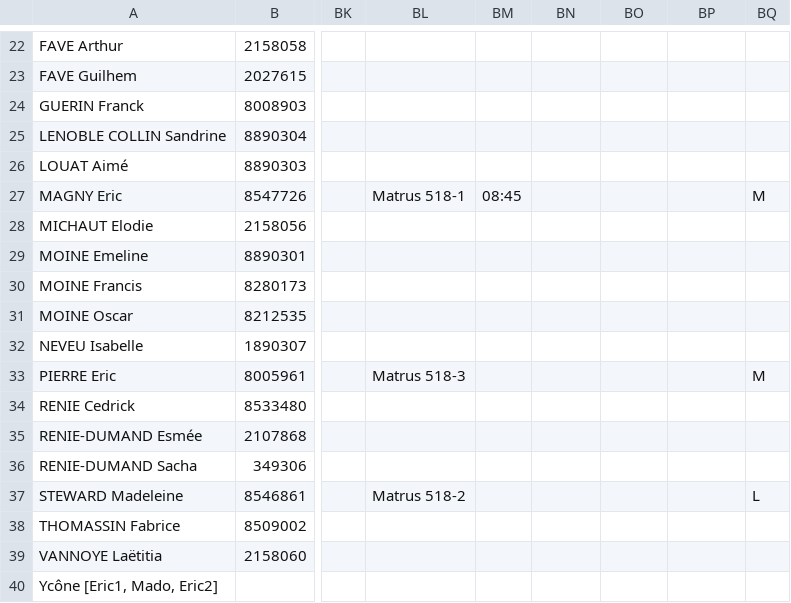
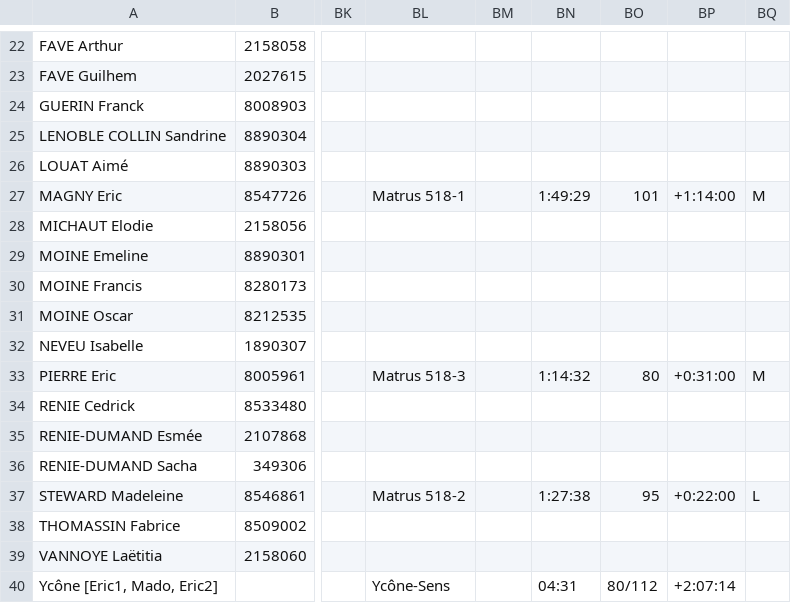
Before and after one commit to erikpier2/ycone_result_09, a CSV file: donnees.csv, drawn as a sheet; only a part is shown, gaps mark what is left out; the diff names each change by its address in the sheet, - before the commit and + after, or states it on an @@ line.

```diff
--- a/donnees.csv
+++ b/donnees.csv
-BM27: 08:45
+BM27: (empty)
-BN27: (empty)
+BN27: 1:49:29
-BO27: (empty)
+BO27: 101
-BP27: (empty)
+BP27: +1:14:00
-BN33: (empty)
+BN33: 1:14:32
-BO33: (empty)
+BO33: 80
-BP33: (empty)
+BP33: +0:31:00
-BN37: (empty)
+BN37: 1:27:38
-BO37: (empty)
+BO37: 95
-BP37: (empty)
+BP37: +0:22:00
-BL40: (empty)
+BL40: Ycône-Sens
-BN40: (empty)
+BN40: 04:31
-BO40: (empty)
+BO40: 80/112
-BP40: (empty)
+BP40: +2:07:14
```
Also changed, not shown: 1 other file.
